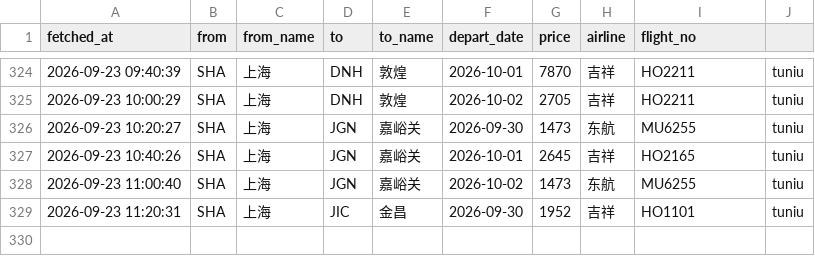
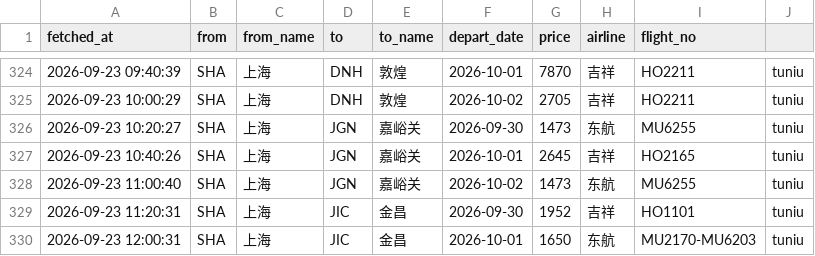
Before and after one commit to snymb233/jipiao-monitor, a CSV file: data/prices.csv, drawn as a sheet; only a part is shown, gaps mark what is left out.

```diff
--- a/data/prices.csv
+++ b/data/prices.csv
@@ -329 +329,2 @@ fetched_at,from,from_name,to,to_name,depart_date,price,airline,flight_no
 2026-09-23 11:20:31,SHA,上海,JIC,金昌,2026-09-30,1952,吉祥,HO1101,tuniu
+2026-09-23 12:00:31,SHA,上海,JIC,金昌,2026-10-01,1650,东航,MU2170-MU6203,tuniu
```
Also changed, not shown: 2 other files.
